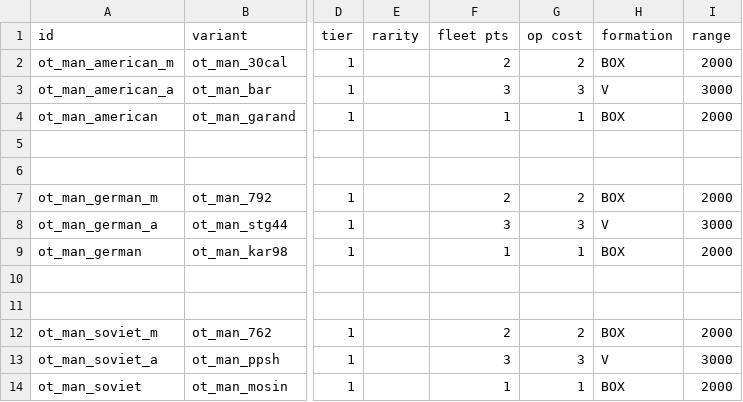
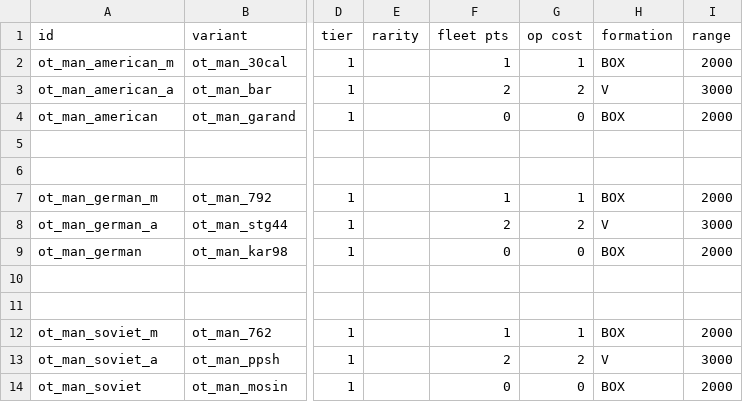
Before and after one commit to OfflcerSam/TankSector, a CSV file: data/hulls/wing_data.csv, drawn as a sheet; only a part is shown, gaps mark what is left out; the diff names each change by its address in the sheet, - before the commit and + after, or states it on an @@ line.

```diff
--- a/data/hulls/wing_data.csv
+++ b/data/hulls/wing_data.csv
-F2 (fleet pts): 2
+F2 (fleet pts): 1
-G2 (op cost): 2
+G2 (op cost): 1
-F3 (fleet pts): 3
+F3 (fleet pts): 2
-G3 (op cost): 3
+G3 (op cost): 2
-F4 (fleet pts): 1
+F4 (fleet pts): 0
-G4 (op cost): 1
+G4 (op cost): 0
-F7 (fleet pts): 2
+F7 (fleet pts): 1
-G7 (op cost): 2
+G7 (op cost): 1
-F8 (fleet pts): 3
+F8 (fleet pts): 2
-G8 (op cost): 3
+G8 (op cost): 2
-F9 (fleet pts): 1
+F9 (fleet pts): 0
-G9 (op cost): 1
+G9 (op cost): 0
-F12 (fleet pts): 2
+F12 (fleet pts): 1
-G12 (op cost): 2
+G12 (op cost): 1
-F13 (fleet pts): 3
+F13 (fleet pts): 2
-G13 (op cost): 3
+G13 (op cost): 2
-F14 (fleet pts): 1
+F14 (fleet pts): 0
-G14 (op cost): 1
+G14 (op cost): 0
```
Also changed, not shown: 2 other files.
